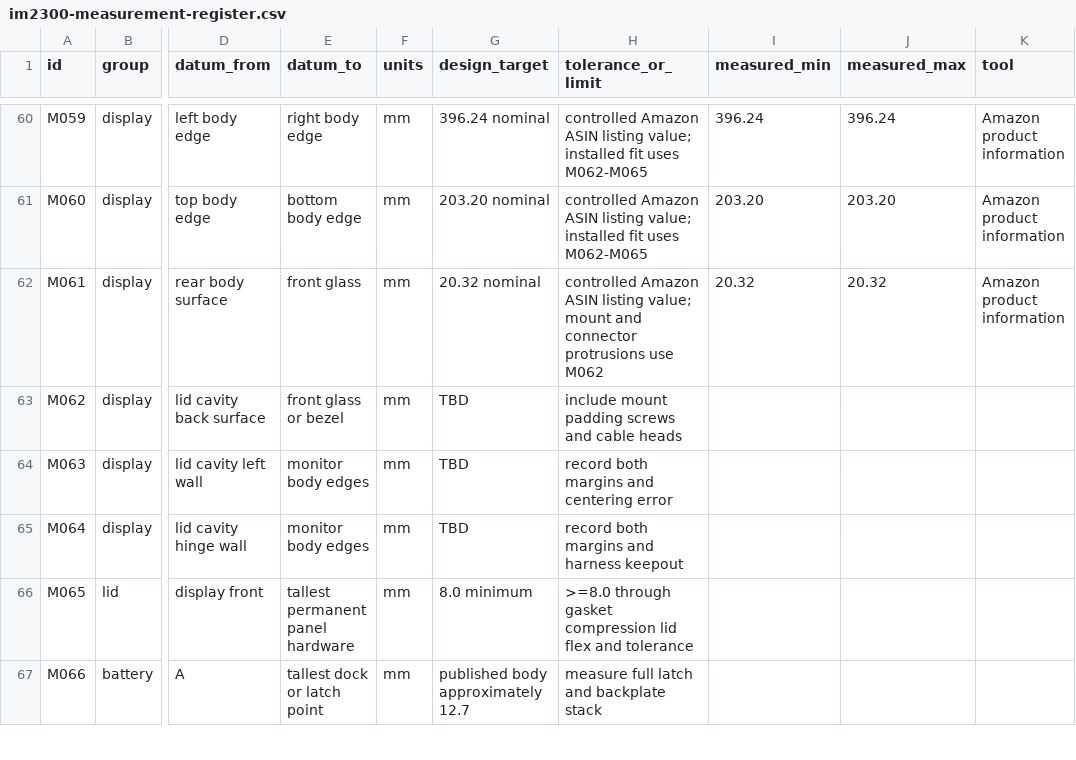
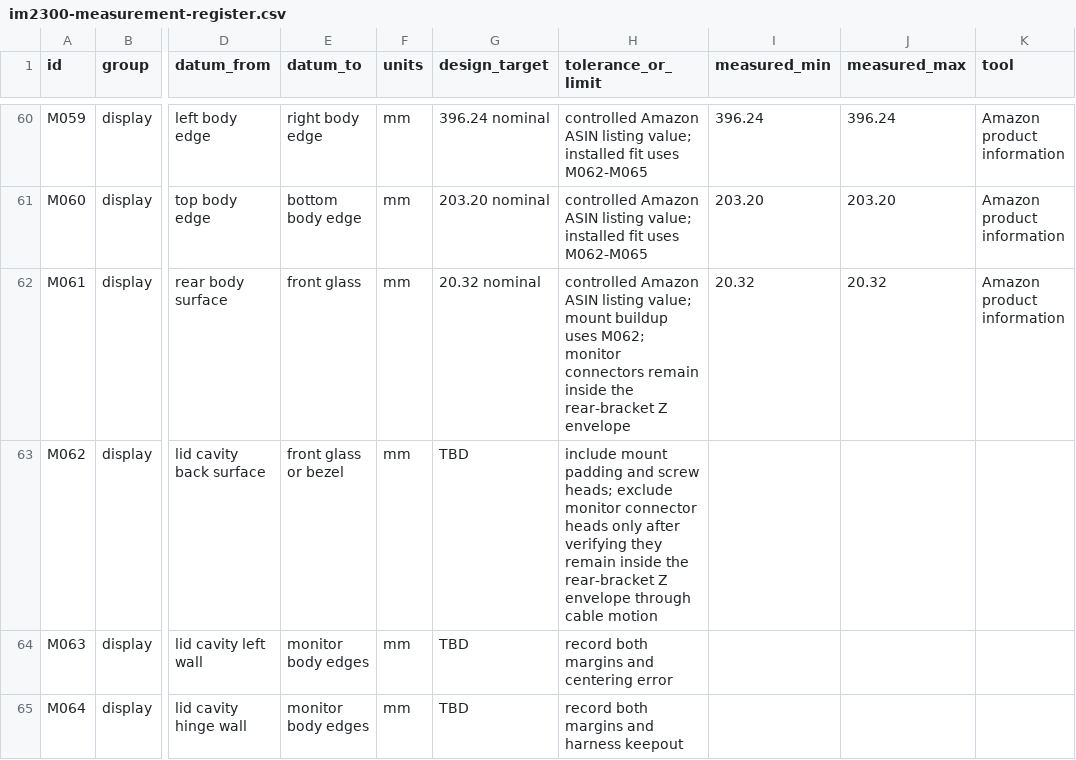
Before and after one commit to omaralabed/Radxa-CM5-PCB, a CSV file: fabrication/mechanical-release/im2300-measurement-register.csv, drawn as a sheet; only a part is shown, gaps mark what is left out; the shorter side is filled out with more unchanged rows; the diff names each change by its address in the sheet, - before the commit and + after, or states it on an @@ line.

Commit message:
Clarify monitor connector lid envelope

```diff
--- a/fabrication/mechanical-release/im2300-measurement-register.csv
+++ b/fabrication/mechanical-release/im2300-measurement-register.csv
-H62 (tolerance_or_limit): …value; mount and connector protrusions use M062
+H62 (tolerance_or_limit): …value; mount buildup uses M062; monitor connectors remain inside the rear-bracket Z envelope
-H63 (tolerance_or_limit): …mount padding screws and cable heads
+H63 (tolerance_or_limit): …mount padding and screw heads; exclude monitor connector heads only after verifying they remain inside the rear-bracket Z envelope through cable motion
```
Also changed, not shown: docs/mechanical-stack-budget-a2.csv, docs/panel_mechanical_bom_preliminary.csv, 4 other files.
